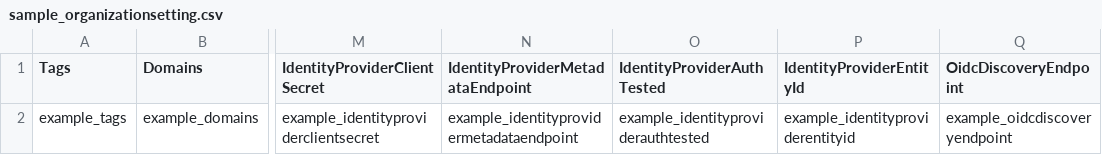
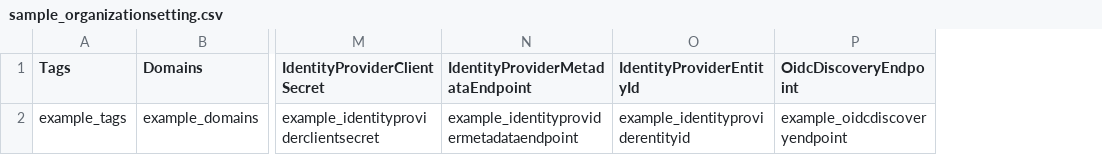
Before and after one commit to theopenlane/core, a CSV file: internal/httpserve/handlers/csv/sample_organizationsetting.csv, drawn as a sheet; only a part is shown, gaps mark what is left out; the diff names each change by its address in the sheet, - before the commit and + after, or states it on an @@ line.

```diff
--- a/internal/httpserve/handlers/csv/sample_organizationsetting.csv
+++ b/internal/httpserve/handlers/csv/sample_organizationsetting.csv
-column O (IdentityProviderAuthTested), row 2: example_identityproviderauthtested
```
Also changed, not shown: 19 other files.
